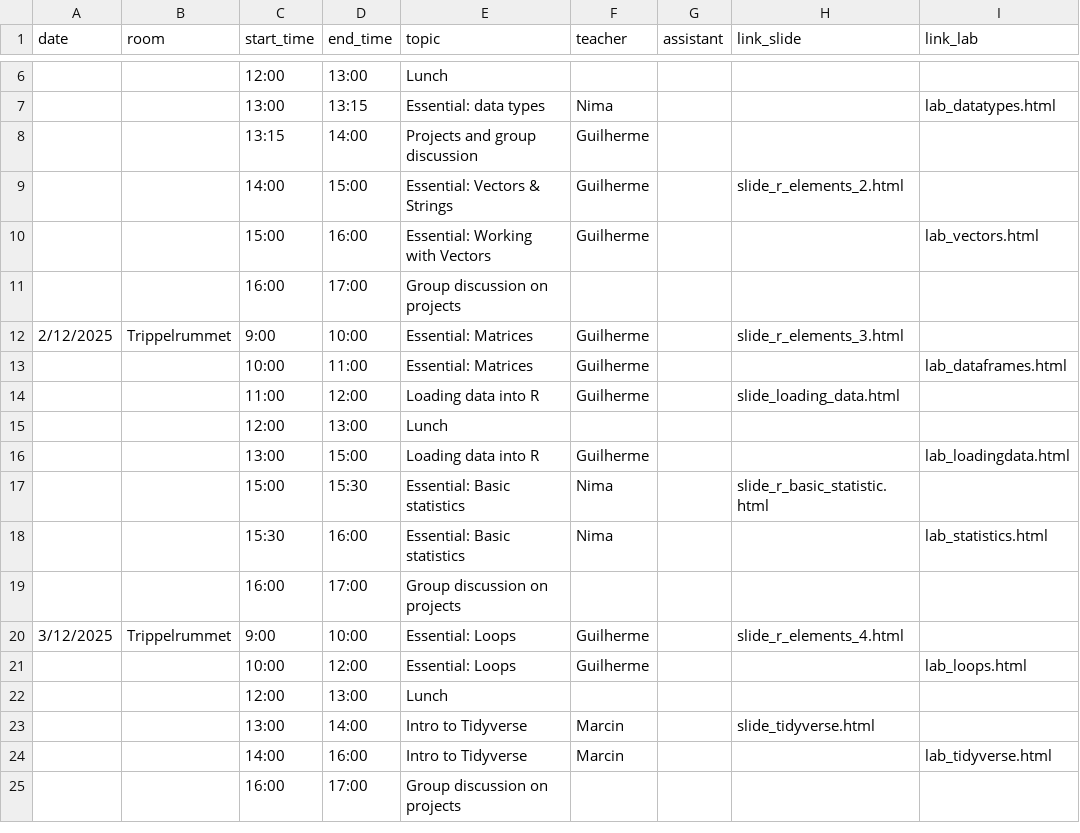
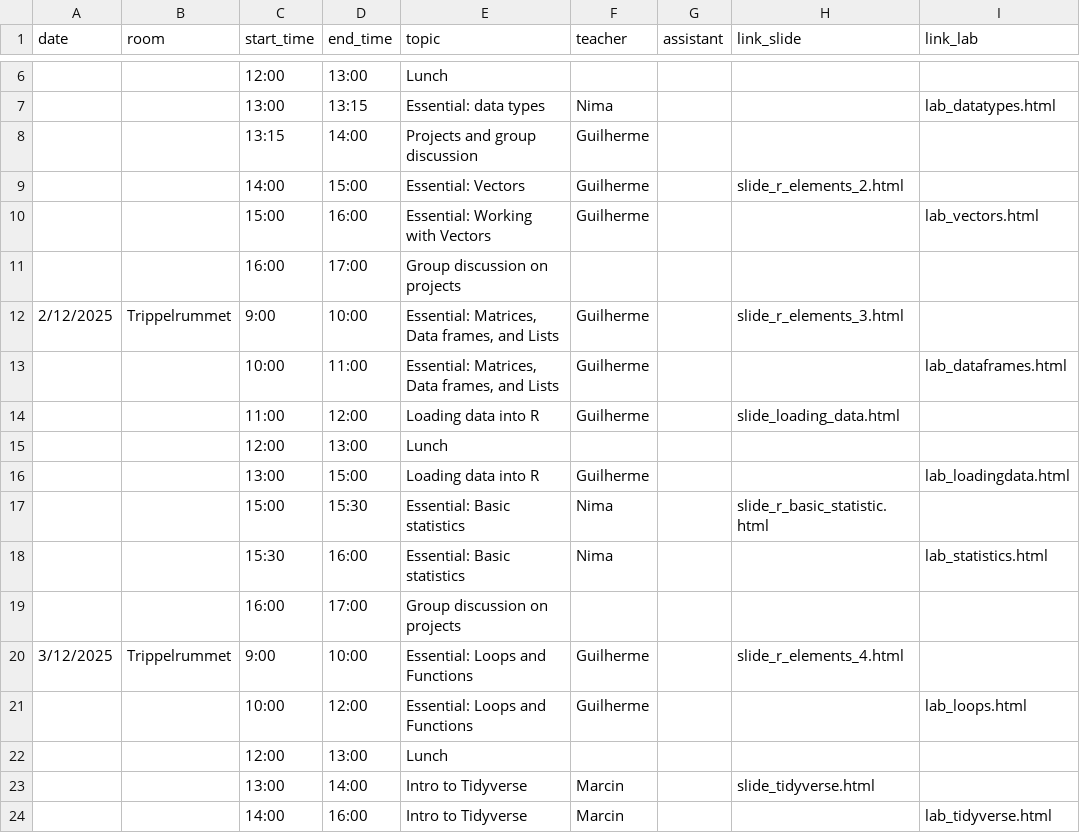
Before and after one commit to NBISweden/workshop-r, a CSV file: schedule.csv, drawn as a sheet; only a part is shown, gaps mark what is left out; the shorter side is filled out with more unchanged rows; the diff names each change by its address in the sheet, - before the commit and + after, or states it on an @@ line.

```diff
--- a/schedule.csv
+++ b/schedule.csv
-E9 (topic): Essential: Vectors & Strings
+E9 (topic): Essential: Vectors
-E12:E13 (topic): Essential: Matrices
+E12:E13 (topic): Essential: Matrices, Data frames, and Lists
-E20:E21 (topic): Essential: Loops
+E20:E21 (topic): Essential: Loops and Functions
```
Also changed, not shown: 4 other files.
